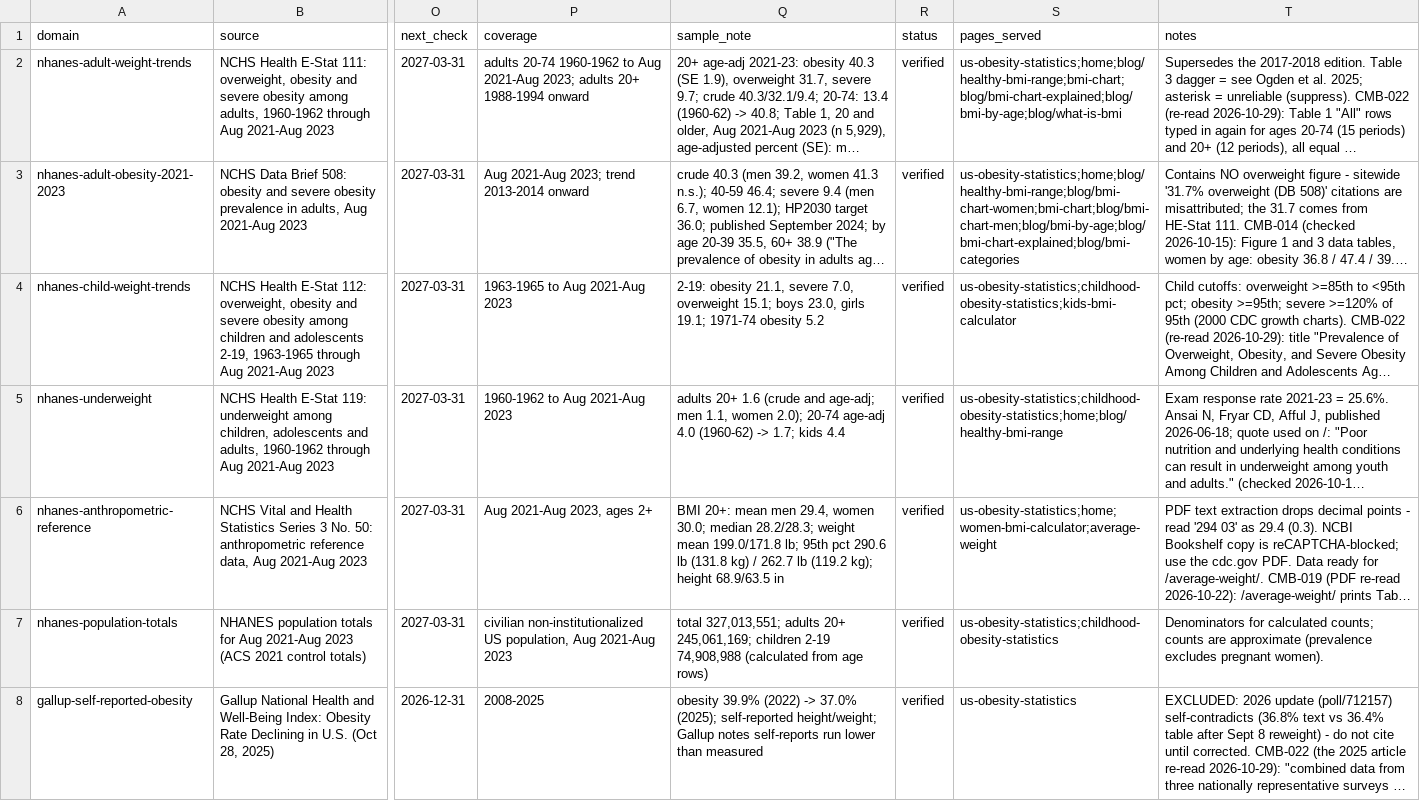
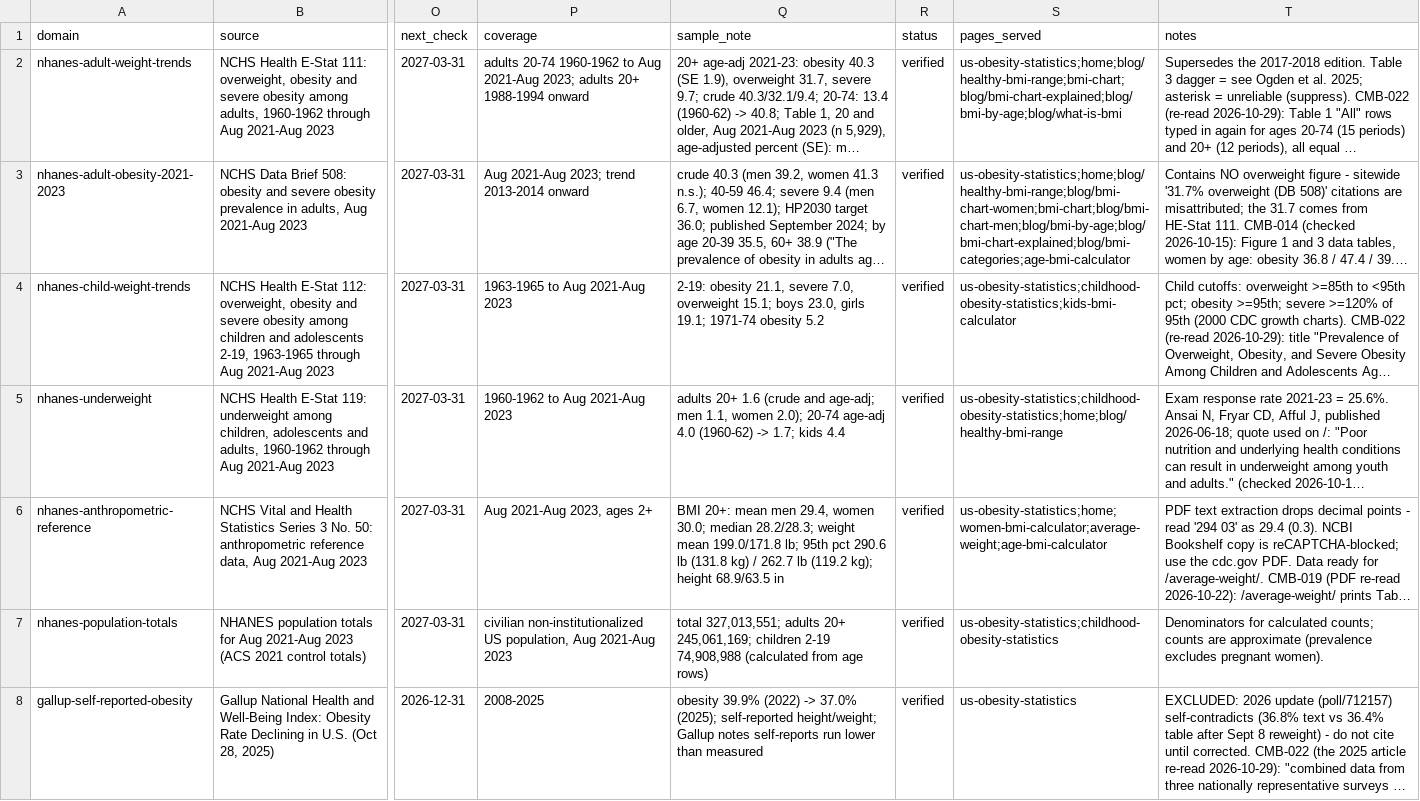
Before and after one commit to Mapstor/calculatemybmi, a CSV file: research/data-sources.csv, drawn as a sheet; only a part is shown, gaps mark what is left out; long unchanged cells end in …; the diff covers the shown part only; the diff names each change by its address in the sheet, - before the commit and + after, or states it on an @@ line.

```diff
--- a/research/data-sources.csv
+++ b/research/data-sources.csv
-S3 (pages_served): us-obesity-statistics;home;blog/healthy-bmi-range;blog/bmi-chart-women;bmi-chart;blog/bmi-chart-men;blog/bmi-by-age;blog/bmi-chart-explained;blog/bmi-categories
+S3 (pages_served): us-obesity-statistics;home;blog/healthy-bmi-range;blog/bmi-chart-women;bmi-chart;blog/bmi-chart-men;blog/bmi-by-age;blog/bmi-chart-explained;blog/bmi-categories;age-bmi-calculator
-S6 (pages_served): us-obesity-statistics;home;women-bmi-calculator;average-weight
+S6 (pages_served): us-obesity-statistics;home;women-bmi-calculator;average-weight;age-bmi-calculator
```
Also changed, not shown: 9 edited cells elsewhere in this file, research/page-map.csv, research/page-scores-known.csv, 26 other files.
